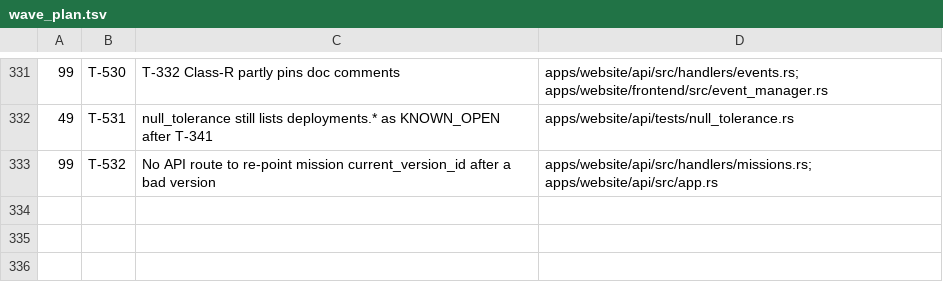
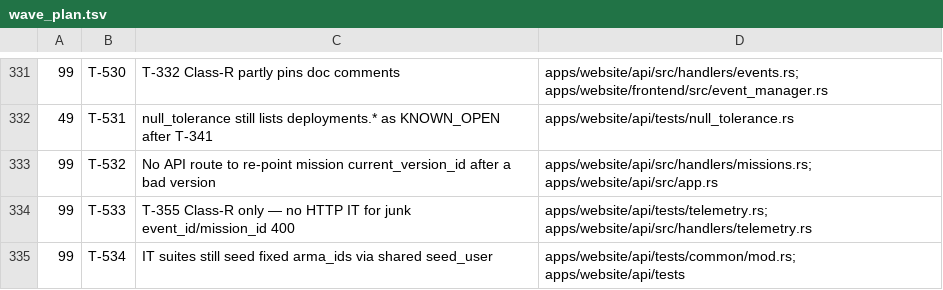
Before and after one commit to darkforce09/TBD-reforger, a TSV file: docs/platform/wave_plan.tsv, drawn as a sheet; only a part is shown, gaps mark what is left out; the diff names each change by its address in the sheet, - before the commit and + after, or states it on an @@ line.

Commit message:
wave 49 CLOSED: T-355/531/479; GATE PASS; verifier CLEAN
Cold gate PASS (base f74f1d47; confirm re-gate after registry enum fix).
Verifier CLEAN (MINOR-NITs → T-533 HTTP IT, T-534 fixed-arma residual).
Outstanding BLOCKER: none.

Co-Authored-By: Grok <noreply@x.ai>

```diff
--- a/docs/platform/wave_plan.tsv
+++ b/docs/platform/wave_plan.tsv
+row 334: 99 | T-533 | T-355 Class-R only — no HTTP IT for junk event_id/mission_id 400 | apps/website/api/tests/telemetry.rs; apps/website/api/src/handlers/telemetry.rs
+row 335: 99 | T-534 | IT suites still seed fixed arma_ids via shared seed_user | apps/website/api/tests/common/mod.rs; apps/website/api/tests
```
Also changed, not shown: 4 other files.
